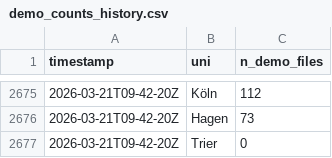
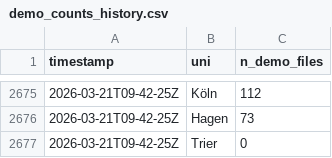
Before and after one commit to schiekiera/German_Lexicon_Multilab_Monitoring, a CSV file: demo_counts_history.csv, drawn as a sheet; only a part is shown, gaps mark what is left out; the diff covers the shown part only.

```diff
--- a/demo_counts_history.csv
+++ b/demo_counts_history.csv
@@ -2675,3 +2675,3 @@ timestamp,uni,n_demo_files
-2026-03-21T09-42-20Z,Köln,112
-2026-03-21T09-42-20Z,Hagen,73
-2026-03-21T09-42-20Z,Trier,0
+2026-03-21T09-42-25Z,Köln,112
+2026-03-21T09-42-25Z,Hagen,73
+2026-03-21T09-42-25Z,Trier,0
```
Also changed, not shown: 27 edited cells elsewhere in this file, 2 other files.
